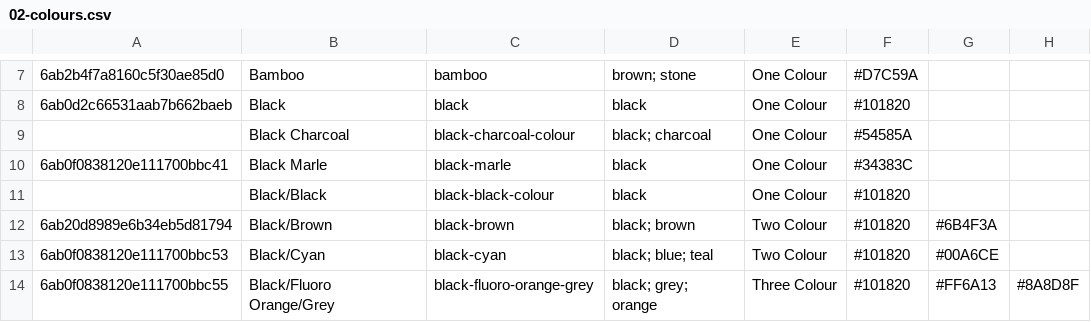
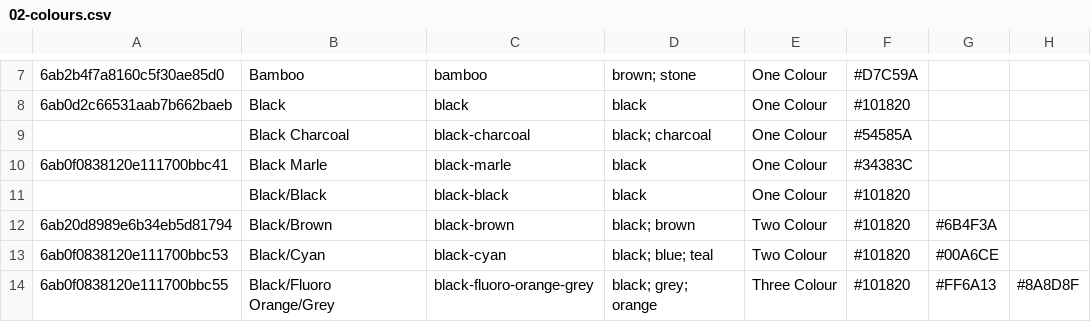
Before and after one commit to NotAnother-NZ/total-image-product-assets, a CSV file: migration/final/output/02-colours.csv, drawn as a sheet; only a part is shown, gaps mark what is left out; the diff names each change by its address in the sheet, - before the commit and + after, or states it on an @@ line.

Commit message:
Restore canonical pre-workaround migration data: 02-colours.csv

```diff
--- a/migration/final/output/02-colours.csv
+++ b/migration/final/output/02-colours.csv
-C9: black-charcoal-colour
+C9: black-charcoal
-C11: black-black-colour
+C11: black-black
```
